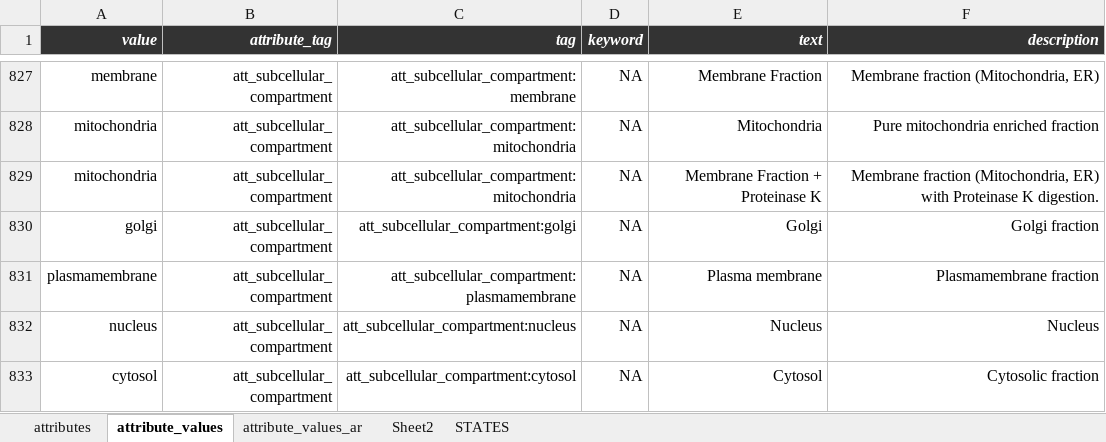
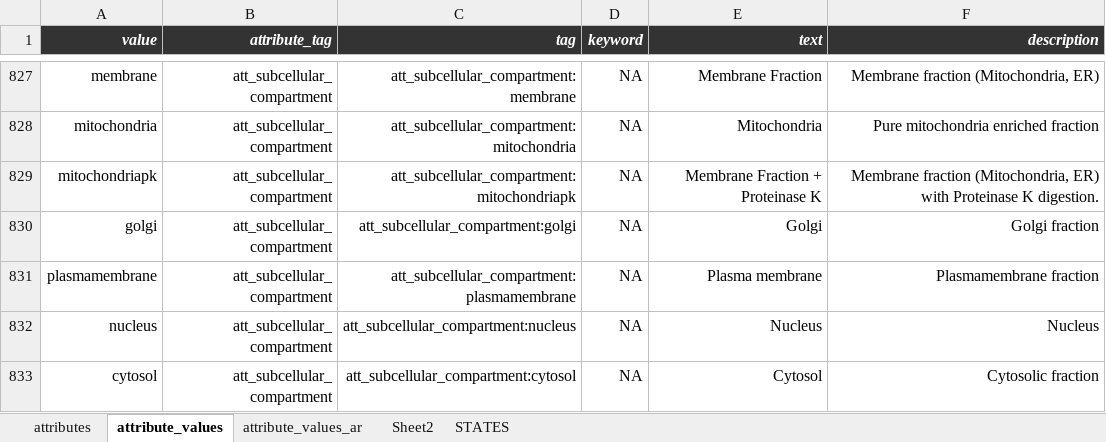
Before and after one commit to hnolCol/mitocube-backend, an Excel workbook: resources/attributes/attributes.xlsx, sheet attribute_values, drawn as a sheet; only a part is shown, gaps mark what is left out; values as stored, in another font and other column widths than the file's, no borders; conditional formats not drawn; the diff names each change by its address in the sheet, - before the commit and + after, or states it on an @@ line.

```diff
--- a/resources/attributes/attributes.xlsx (sheet attribute_values)
+++ b/resources/attributes/attributes.xlsx (sheet attribute_values)
-A829 (value): mitochondria
+A829 (value): mitochondriapk
-C829 (tag): att_subcellular_compartment:mitochondria
+C829 (tag): att_subcellular_compartment:mitochondriapk
```
Also changed, not shown: 1 other file.
